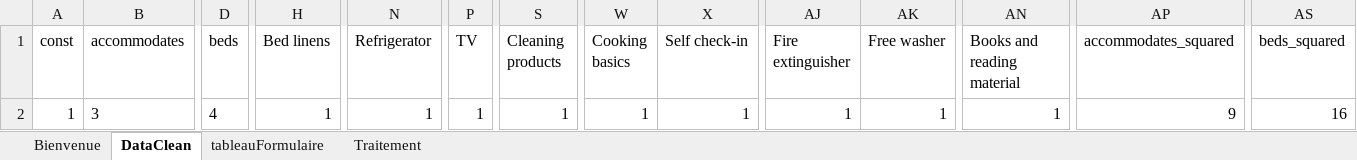
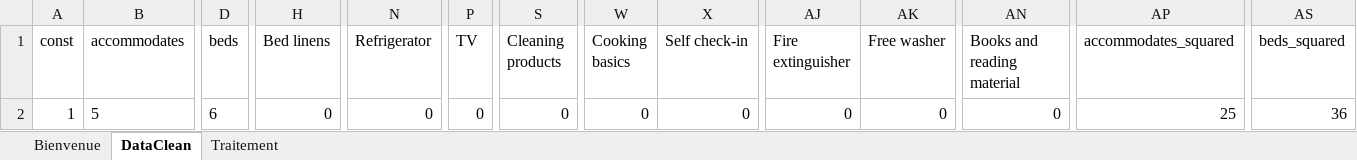
Before and after one commit to Val832/produit_digital, an Excel workbook: VBA/FormulaireAIRBNB.xlsm, sheet DataClean, drawn as a sheet; only a part is shown, gaps mark what is left out; values as stored, in another font and other column widths than the file's, no borders; the diff covers the shown part only; the diff names each change by its address in the sheet, - before the commit and + after, or states it on an @@ line.

```diff
--- a/VBA/FormulaireAIRBNB.xlsm (sheet DataClean)
+++ b/VBA/FormulaireAIRBNB.xlsm (sheet DataClean)
@@ sheet tab hidden: tableauFormulaire @@
-B2 (accommodates): 3
+B2 (accommodates): 5
-D2 (beds): 4
+D2 (beds): 6
-H2 (Bed linens): 1
+H2 (Bed linens): 0
-N2 (Refrigerator): 1
+N2 (Refrigerator): 0
-P2 (TV): 1
+P2 (TV): 0
-S2 (Cleaning products): 1
+S2 (Cleaning products): 0
-W2 (Cooking basics): 1
+W2 (Cooking basics): 0
-X2 (Self check-in): 1
+X2 (Self check-in): 0
-AJ2 (Fire extinguisher): 1
+AJ2 (Fire extinguisher): 0
-AK2 (Free washer): 1
+AK2 (Free washer): 0
-AN2 (Books and reading material): 1
+AN2 (Books and reading material): 0
-AP2 (accommodates_squared): 9
+AP2 (accommodates_squared): 25
-AS2 (beds_squared): 16
+AS2 (beds_squared): 36
```
Also changed, not shown: 2 edited cells elsewhere in this sheet, sheet Traitement, charts or pictures, 5 other files.
